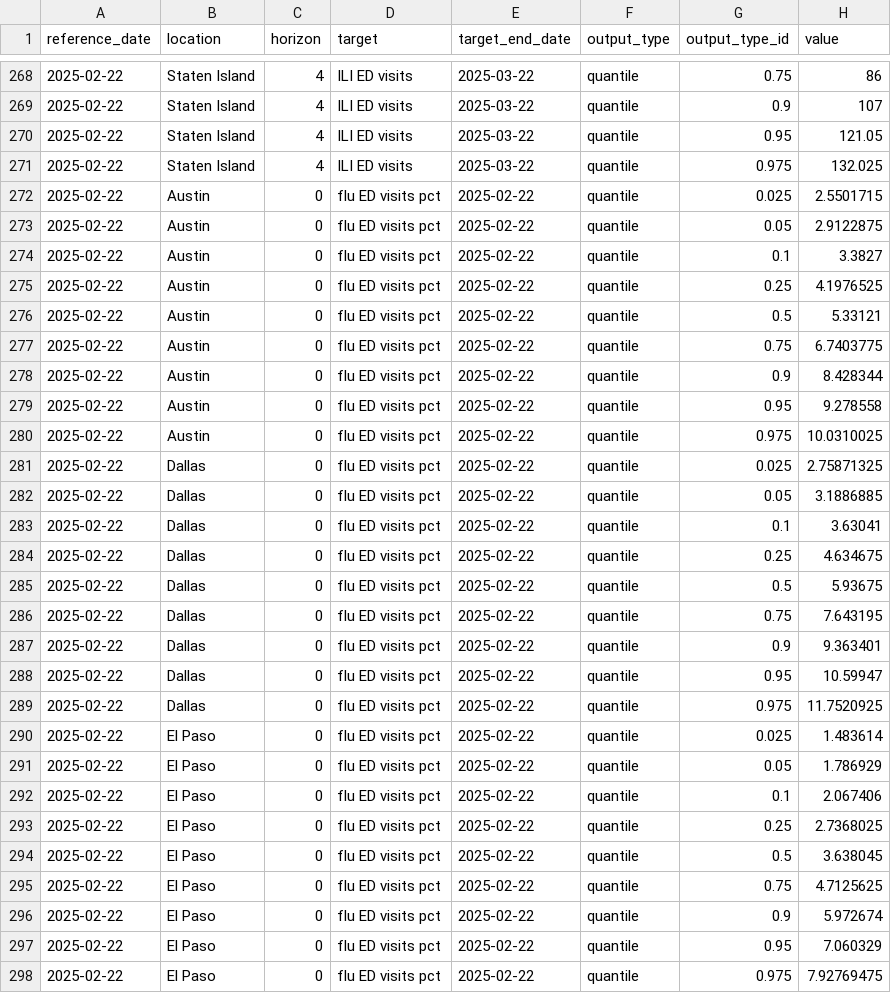
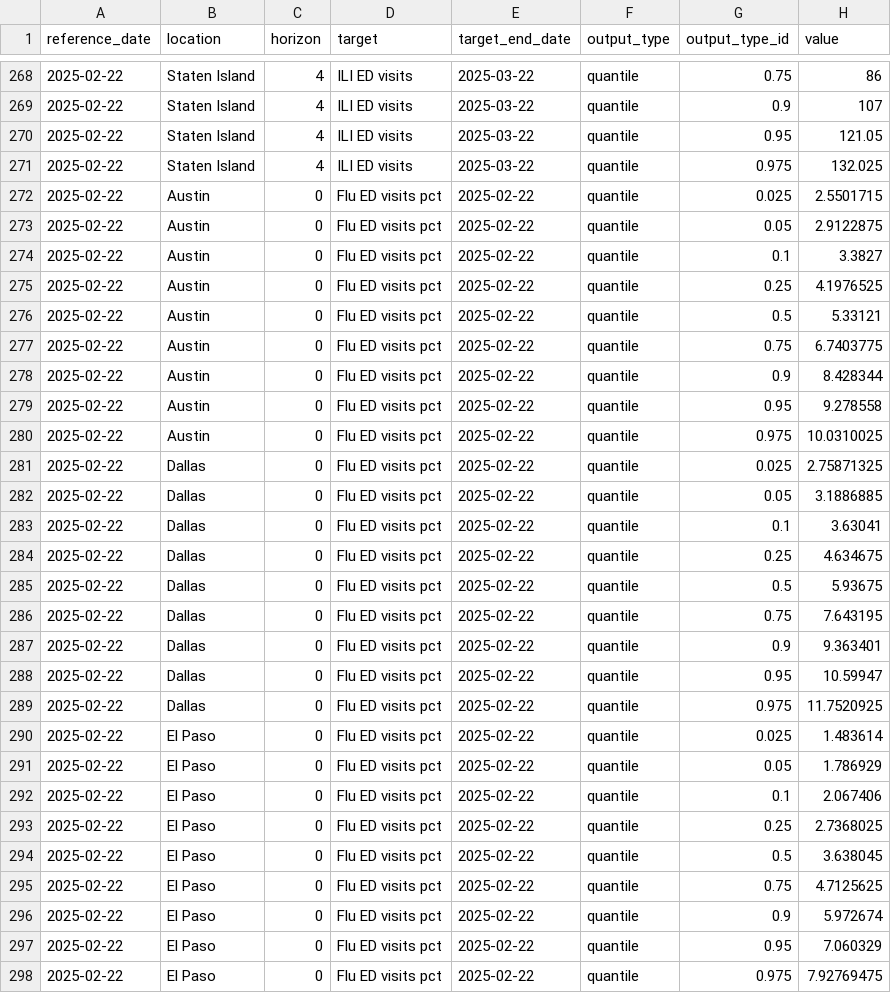
Before and after one commit to kaitejohnson/cityforecasts, a CSV file: output/cityforecasts/2025-02-18/2025-02-22-epiforecasts-dyngam.csv, drawn as a sheet; only a part is shown, gaps mark what is left out; the diff covers the shown part only.

Commit message:
add new file

```diff
--- a/output/cityforecasts/2025-02-18/2025-02-22-epiforecasts-dyngam.csv
+++ b/output/cityforecasts/2025-02-18/2025-02-22-epiforecasts-dyngam.csv
@@ -271,28 +271,28 @@
 "2025-02-22","Staten Island",4,"ILI ED visits","2025-03-22","quantile",0.975,132.025
-"2025-02-22","Austin",0,"flu ED visits pct","2025-02-22","quantile",0.025,2.5501715
-"2025-02-22","Austin",0,"flu ED visits pct","2025-02-22","quantile",0.05,2.9122875
-"2025-02-22","Austin",0,"flu ED visits pct","2025-02-22","quantile",0.1,3.3827
-"2025-02-22","Austin",0,"flu ED visits pct","2025-02-22","quantile",0.25,4.1976525
-"2025-02-22","Austin",0,"flu ED visits pct","2025-02-22","quantile",0.5,5.33121
-"2025-02-22","Austin",0,"flu ED visits pct","2025-02-22","quantile",0.75,6.7403775
-"2025-02-22","Austin",0,"flu ED visits pct","2025-02-22","quantile",0.9,8.428344
-"2025-02-22","Austin",0,"flu ED visits pct","2025-02-22","quantile",0.95,9.278558
-"2025-02-22","Austin",0,"flu ED visits pct","2025-02-22","quantile",0.975,10.0310025
-"2025-02-22","Dallas",0,"flu ED visits pct","2025-02-22","quantile",0.025,2.75871325
-"2025-02-22","Dallas",0,"flu ED visits pct","2025-02-22","quantile",0.05,3.1886885
-"2025-02-22","Dallas",0,"flu ED visits pct","2025-02-22","quantile",0.1,3.63041
-"2025-02-22","Dallas",0,"flu ED visits pct","2025-02-22","quantile",0.25,4.634675
-"2025-02-22","Dallas",0,"flu ED visits pct","2025-02-22","quantile",0.5,5.93675
-"2025-02-22","Dallas",0,"flu ED visits pct","2025-02-22","quantile",0.75,7.643195
-"2025-02-22","Dallas",0,"flu ED visits pct","2025-02-22","quantile",0.9,9.363401
-"2025-02-22","Dallas",0,"flu ED visits pct","2025-02-22","quantile",0.95,10.59947
-"2025-02-22","Dallas",0,"flu ED visits pct","2025-02-22","quantile",0.975,11.7520925
-"2025-02-22","El Paso",0,"flu ED visits pct","2025-02-22","quantile",0.025,1.483614
-"2025-02-22","El Paso",0,"flu ED visits pct","2025-02-22","quantile",0.05,1.786929
-"2025-02-22","El Paso",0,"flu ED visits pct","2025-02-22","quantile",0.1,2.067406
-"2025-02-22","El Paso",0,"flu ED visits pct","2025-02-22","quantile",0.25,2.7368025
-"2025-02-22","El Paso",0,"flu ED visits pct","2025-02-22","quantile",0.5,3.638045
-"2025-02-22","El Paso",0,"flu ED visits pct","2025-02-22","quantile",0.75,4.7125625
-"2025-02-22","El Paso",0,"flu ED visits pct","2025-02-22","quantile",0.9,5.972674
-"2025-02-22","El Paso",0,"flu ED visits pct","2025-02-22","quantile",0.95,7.060329
-"2025-02-22","El Paso",0,"flu ED visits pct","2025-02-22","quantile",0.975,7.92769475
+"2025-02-22","Austin",0,"Flu ED visits pct","2025-02-22","quantile",0.025,2.5501715
+"2025-02-22","Austin",0,"Flu ED visits pct","2025-02-22","quantile",0.05,2.9122875
+"2025-02-22","Austin",0,"Flu ED visits pct","2025-02-22","quantile",0.1,3.3827
+"2025-02-22","Austin",0,"Flu ED visits pct","2025-02-22","quantile",0.25,4.1976525
+"2025-02-22","Austin",0,"Flu ED visits pct","2025-02-22","quantile",0.5,5.33121
+"2025-02-22","Austin",0,"Flu ED visits pct","2025-02-22","quantile",0.75,6.7403775
+"2025-02-22","Austin",0,"Flu ED visits pct","2025-02-22","quantile",0.9,8.428344
+"2025-02-22","Austin",0,"Flu ED visits pct","2025-02-22","quantile",0.95,9.278558
+"2025-02-22","Austin",0,"Flu ED visits pct","2025-02-22","quantile",0.975,10.0310025
+"2025-02-22","Dallas",0,"Flu ED visits pct","2025-02-22","quantile",0.025,2.75871325
+"2025-02-22","Dallas",0,"Flu ED visits pct","2025-02-22","quantile",0.05,3.1886885
+"2025-02-22","Dallas",0,"Flu ED visits pct","2025-02-22","quantile",0.1,3.63041
+"2025-02-22","Dallas",0,"Flu ED visits pct","2025-02-22","quantile",0.25,4.634675
+"2025-02-22","Dallas",0,"Flu ED visits pct","2025-02-22","quantile",0.5,5.93675
+"2025-02-22","Dallas",0,"Flu ED visits pct","2025-02-22","quantile",0.75,7.643195
+"2025-02-22","Dallas",0,"Flu ED visits pct","2025-02-22","quantile",0.9,9.363401
+"2025-02-22","Dallas",0,"Flu ED visits pct","2025-02-22","quantile",0.95,10.59947
+"2025-02-22","Dallas",0,"Flu ED visits pct","2025-02-22","quantile",0.975,11.7520925
+"2025-02-22","El Paso",0,"Flu ED visits pct","2025-02-22","quantile",0.025,1.483614
+"2025-02-22","El Paso",0,"Flu ED visits pct","2025-02-22","quantile",0.05,1.786929
+"2025-02-22","El Paso",0,"Flu ED visits pct","2025-02-22","quantile",0.1,2.067406
+"2025-02-22","El Paso",0,"Flu ED visits pct","2025-02-22","quantile",0.25,2.7368025
+"2025-02-22","El Paso",0,"Flu ED visits pct","2025-02-22","quantile",0.5,3.638045
+"2025-02-22","El Paso",0,"Flu ED visits pct","2025-02-22","quantile",0.75,4.7125625
+"2025-02-22","El Paso",0,"Flu ED visits pct","2025-02-22","quantile",0.9,5.972674
+"2025-02-22","El Paso",0,"Flu ED visits pct","2025-02-22","quantile",0.95,7.060329
+"2025-02-22","El Paso",0,"Flu ED visits pct","2025-02-22","quantile",0.975,7.92769475
```
Also changed, not shown: 153 edited cells elsewhere in this file.
